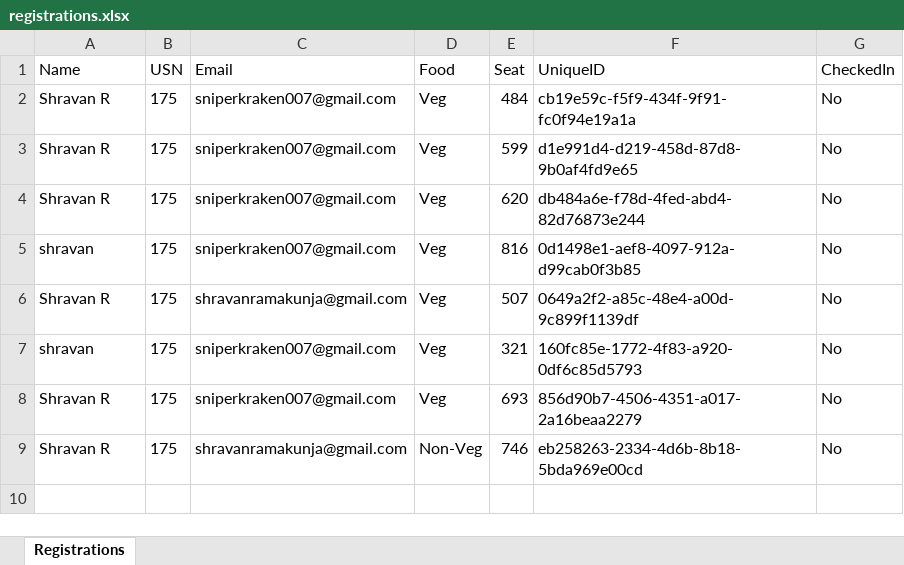
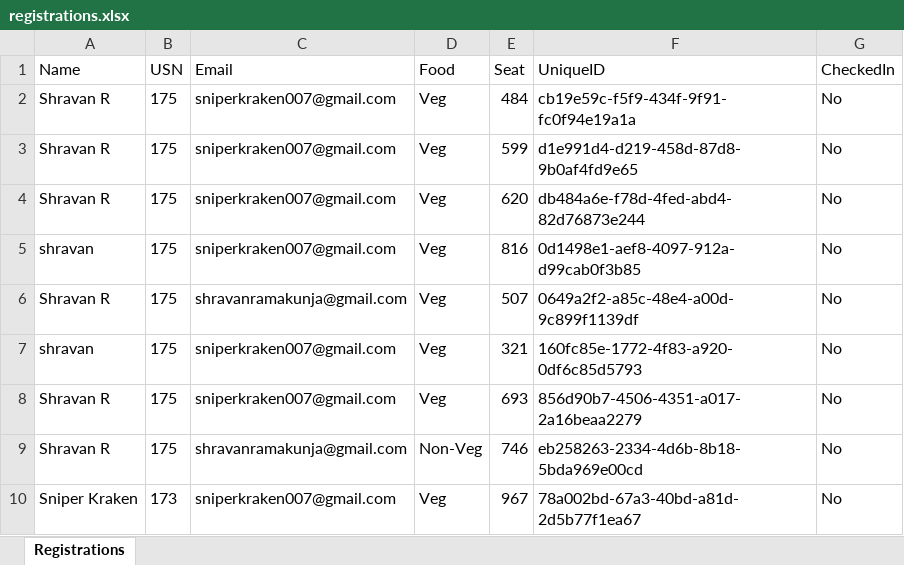
Before and after one commit to shravanramakunja/EventEase, an Excel workbook: data/registrations.xlsx, sheet Registrations, drawn as a sheet; values as stored, in another font and other column widths than the file's, no borders; the diff names each change by its address in the sheet, - before the commit and + after, or states it on an @@ line.

```diff
--- a/data/registrations.xlsx (sheet Registrations)
+++ b/data/registrations.xlsx (sheet Registrations)
+row 10: Sniper Kraken | 173 | sniperkraken007@gmail.com | Veg | 967 | 78a002bd-67a3-40bd-a81d-2d5b77f1ea67 | No
```
Also changed, not shown: 3 other files.
